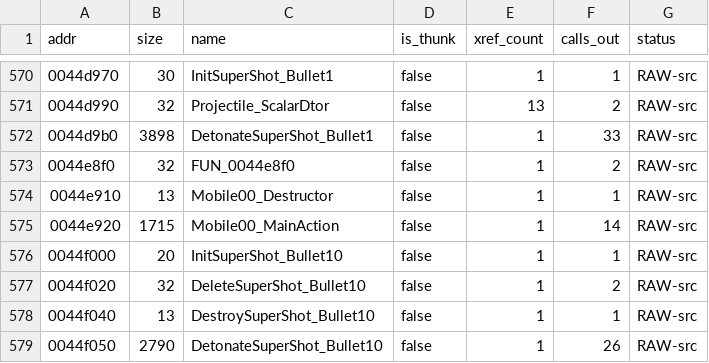
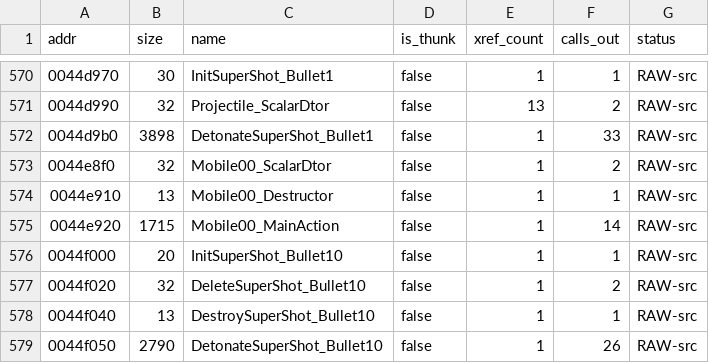
Before and after one commit to colemancda/GunBound-Decomp, a CSV file: PROGRESS.csv, drawn as a sheet; only a part is shown, gaps mark what is left out.

Commit message:
Name FUN_0044e8f0 Mobile00_ScalarDtor.
The function is slot 0 of the vtable at 0x555af8, the vtable that
Mobile00_Destructor installs. Its body calls that destructor (the callee
address was checked against the matching N, not just the vtable number),
then frees the object when the delete flag's low bit is set, which is the
standard MSVC scalar deleting destructor shape and matches the existing
Projectile_ScalarDtor and ItemCase_ScalarDtor convention.

```diff
--- a/PROGRESS.csv
+++ b/PROGRESS.csv
@@ -572,3 +572,3 @@ addr,size,name,is_thunk,xref_count,calls_out,status
 0044d9b0,3898,DetonateSuperShot_Bullet1,false,1,33,RAW-src
-0044e8f0,32,FUN_0044e8f0,false,1,2,RAW-src
+0044e8f0,32,Mobile00_ScalarDtor,false,1,2,RAW-src
 0044e910,13,Mobile00_Destructor,false,1,1,RAW-src
```
Also changed, not shown: 3 other files.
